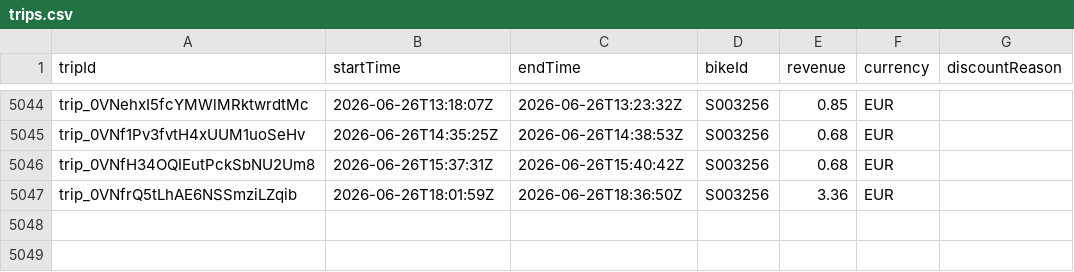
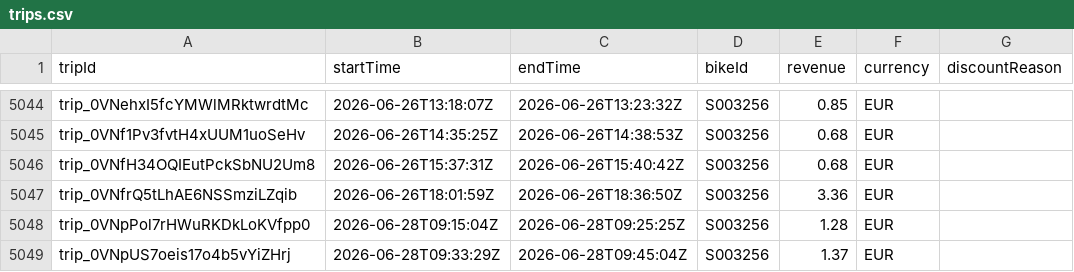
Before and after one commit to yannbertrand/pony-stats, a CSV file: front/public/trips.csv, drawn as a sheet; only a part is shown, gaps mark what is left out; the diff names each change by its address in the sheet, - before the commit and + after, or states it on an @@ line.

```diff
--- a/front/public/trips.csv
+++ b/front/public/trips.csv
+row 5048: trip_0VNpPol7rHWuRKDkLoKVfpp0 | 2026-06-28T09:15:04Z | 2026-06-28T09:25:25Z | S003256 | 1.28 | EUR
+row 5049: trip_0VNpUS7oeis17o4b5vYiZHrj | 2026-06-28T09:33:29Z | 2026-06-28T09:45:04Z | S003256 | 1.37 | EUR
```
Also changed, not shown: 1 other file.
